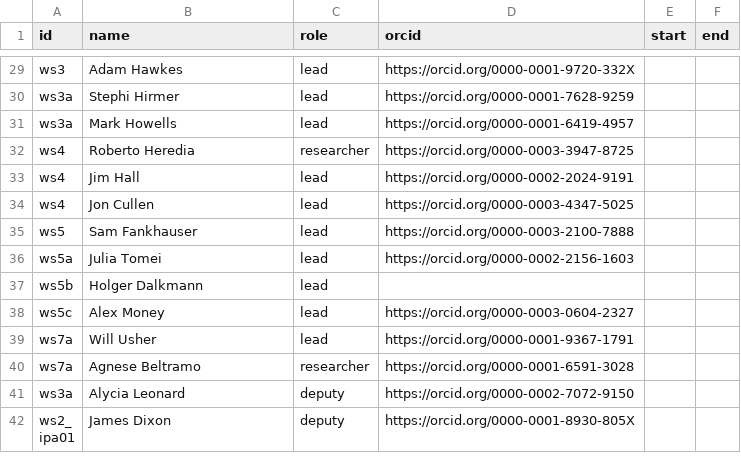
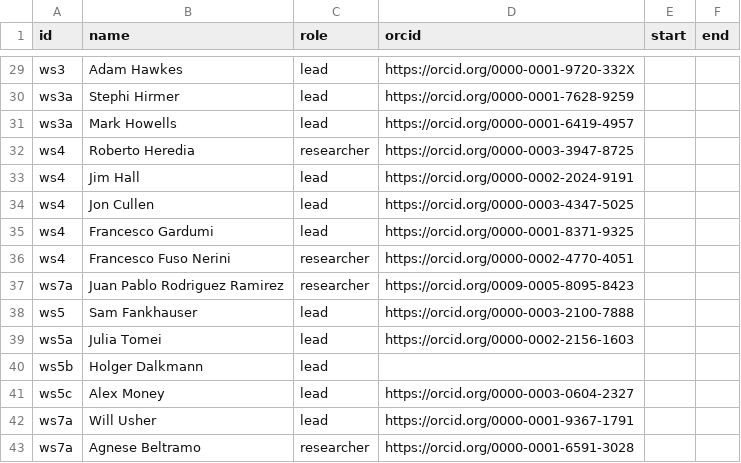
Before and after one commit to ClimateCompatibleGrowth/research_index_backend, a CSV file: data/init/wp_members.csv, drawn as a sheet; only a part is shown, gaps mark what is left out; the shorter side is filled out with more unchanged rows; the diff names each change by its address in the sheet, - before the commit and + after, or states it on an @@ line.

Commit message:
Updated initial data

```diff
--- a/data/init/wp_members.csv
+++ b/data/init/wp_members.csv
+row 35: ws4 | Francesco Gardumi | lead | https://orcid.org/0000-0001-8371-9325
+row 36: ws4 | Francesco Fuso Nerini | researcher | https://orcid.org/0000-0002-4770-4051
+row 37: ws7a | Juan Pablo Rodriguez Ramirez | researcher | https://orcid.org/0009-0005-8095-8423
```
Also changed, not shown: data/init/partner_members.csv, data/init/subws.csv, 2 other files.
